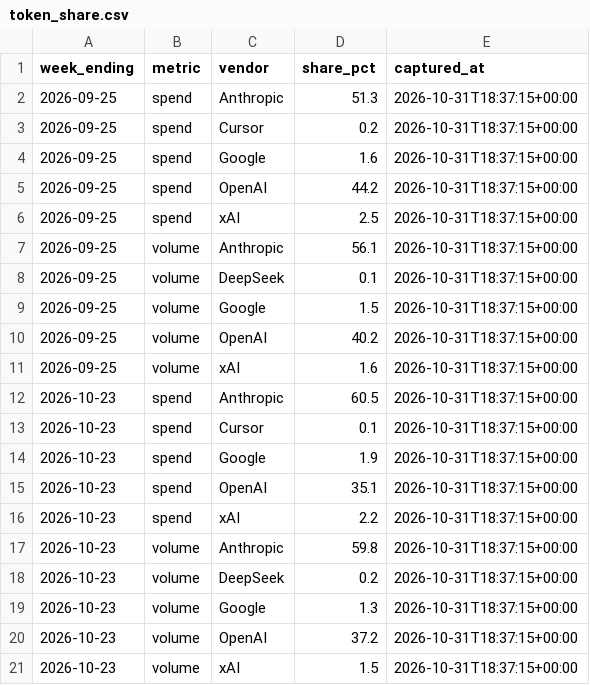
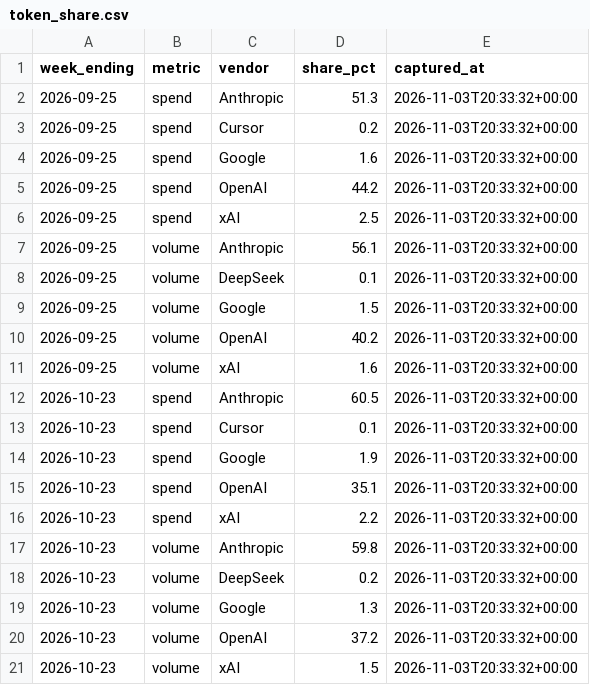
Before and after one commit to cpr-oakmont/FICO-VS4-Monitor, a CSV file: data/ramp_ai/token_share.csv, drawn as a sheet.

```diff
--- a/data/ramp_ai/token_share.csv
+++ b/data/ramp_ai/token_share.csv
@@ -1,21 +1,21 @@
 week_ending,metric,vendor,share_pct,captured_at
-2026-09-25,spend,Anthropic,51.3,2026-10-31T18:37:15+00:00
-2026-09-25,spend,Cursor,0.2,2026-10-31T18:37:15+00:00
-2026-09-25,spend,Google,1.6,2026-10-31T18:37:15+00:00
-2026-09-25,spend,OpenAI,44.2,2026-10-31T18:37:15+00:00
-2026-09-25,spend,xAI,2.5,2026-10-31T18:37:15+00:00
-2026-09-25,volume,Anthropic,56.1,2026-10-31T18:37:15+00:00
-2026-09-25,volume,DeepSeek,0.1,2026-10-31T18:37:15+00:00
-2026-09-25,volume,Google,1.5,2026-10-31T18:37:15+00:00
-2026-09-25,volume,OpenAI,40.2,2026-10-31T18:37:15+00:00
-2026-09-25,volume,xAI,1.6,2026-10-31T18:37:15+00:00
-2026-10-23,spend,Anthropic,60.5,2026-10-31T18:37:15+00:00
-2026-10-23,spend,Cursor,0.1,2026-10-31T18:37:15+00:00
-2026-10-23,spend,Google,1.9,2026-10-31T18:37:15+00:00
-2026-10-23,spend,OpenAI,35.1,2026-10-31T18:37:15+00:00
-2026-10-23,spend,xAI,2.2,2026-10-31T18:37:15+00:00
-2026-10-23,volume,Anthropic,59.8,2026-10-31T18:37:15+00:00
-2026-10-23,volume,DeepSeek,0.2,2026-10-31T18:37:15+00:00
-2026-10-23,volume,Google,1.3,2026-10-31T18:37:15+00:00
-2026-10-23,volume,OpenAI,37.2,2026-10-31T18:37:15+00:00
-2026-10-23,volume,xAI,1.5,2026-10-31T18:37:15+00:00
+2026-09-25,spend,Anthropic,51.3,2026-11-03T20:33:32+00:00
+2026-09-25,spend,Cursor,0.2,2026-11-03T20:33:32+00:00
+2026-09-25,spend,Google,1.6,2026-11-03T20:33:32+00:00
+2026-09-25,spend,OpenAI,44.2,2026-11-03T20:33:32+00:00
+2026-09-25,spend,xAI,2.5,2026-11-03T20:33:32+00:00
+2026-09-25,volume,Anthropic,56.1,2026-11-03T20:33:32+00:00
+2026-09-25,volume,DeepSeek,0.1,2026-11-03T20:33:32+00:00
+2026-09-25,volume,Google,1.5,2026-11-03T20:33:32+00:00
+2026-09-25,volume,OpenAI,40.2,2026-11-03T20:33:32+00:00
+2026-09-25,volume,xAI,1.6,2026-11-03T20:33:32+00:00
+2026-10-23,spend,Anthropic,60.5,2026-11-03T20:33:32+00:00
+2026-10-23,spend,Cursor,0.1,2026-11-03T20:33:32+00:00
+2026-10-23,spend,Google,1.9,2026-11-03T20:33:32+00:00
+2026-10-23,spend,OpenAI,35.1,2026-11-03T20:33:32+00:00
+2026-10-23,spend,xAI,2.2,2026-11-03T20:33:32+00:00
+2026-10-23,volume,Anthropic,59.8,2026-11-03T20:33:32+00:00
+2026-10-23,volume,DeepSeek,0.2,2026-11-03T20:33:32+00:00
+2026-10-23,volume,Google,1.3,2026-11-03T20:33:32+00:00
+2026-10-23,volume,OpenAI,37.2,2026-11-03T20:33:32+00:00
+2026-10-23,volume,xAI,1.5,2026-11-03T20:33:32+00:00
```
Also changed, not shown: 1 other file.
